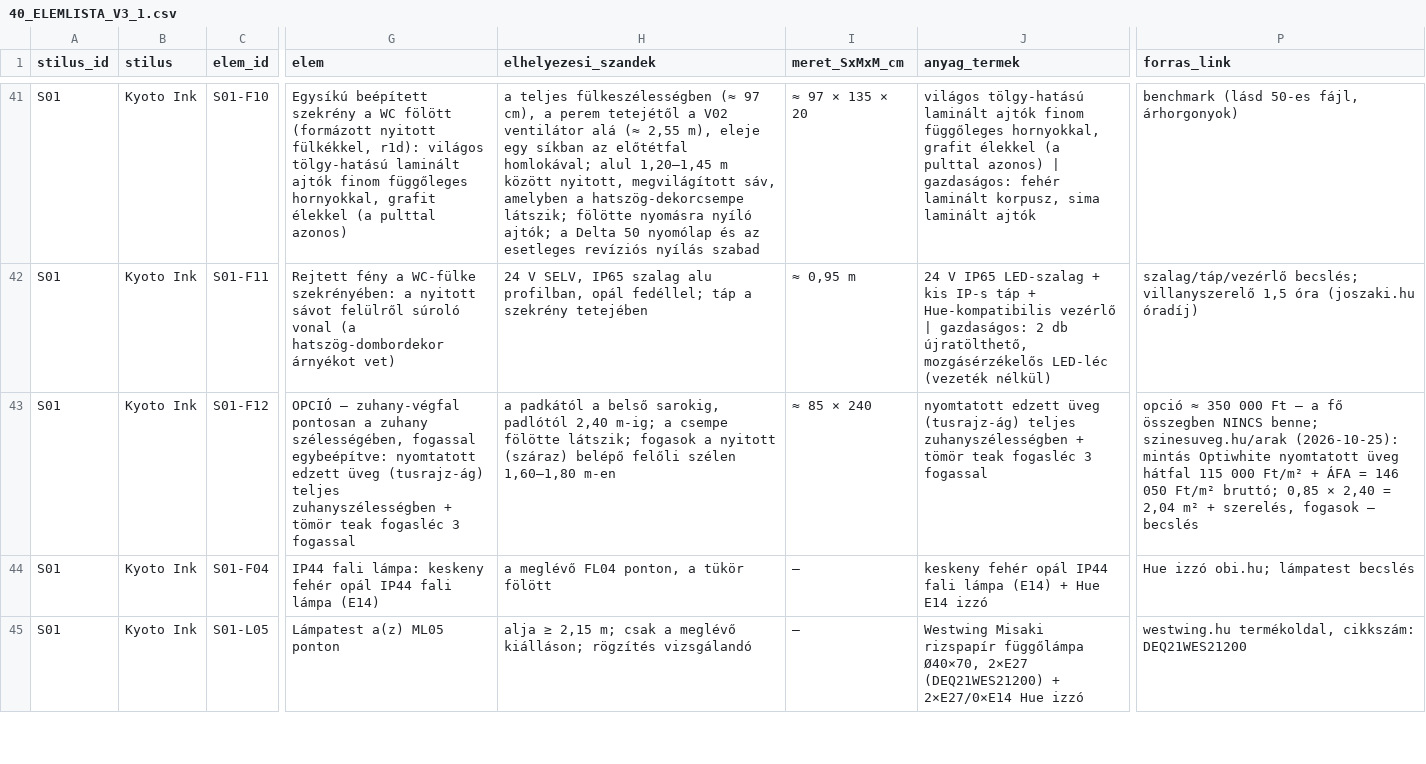
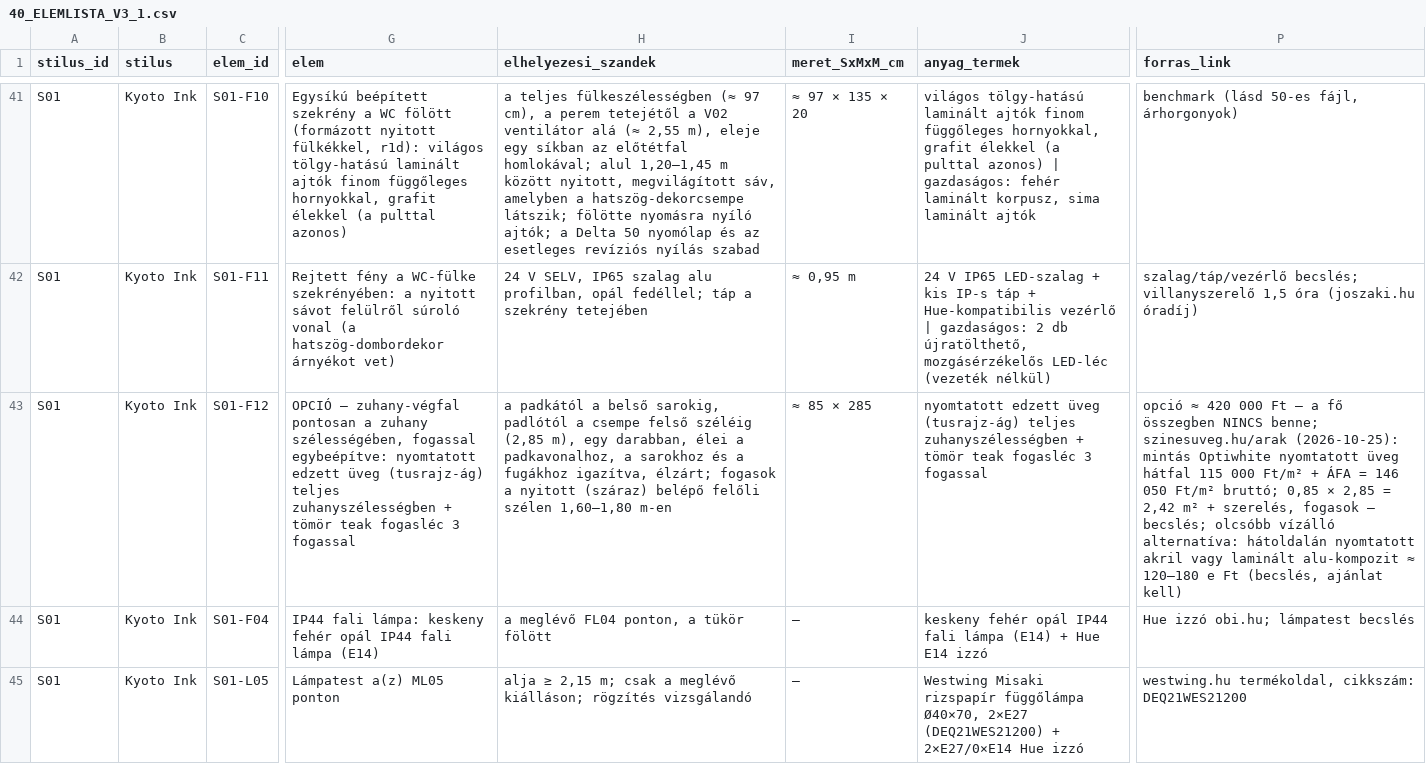
Before and after one commit to peterkapusi88-hub/wsg-berendezes, a CSV file: 05_promptok/KEP004_OPUS55_V3_1_r1/40_ELEMLISTA_V3_1.csv, drawn as a sheet; only a part is shown, gaps mark what is left out; the diff covers the shown part only; the diff names each change by its address in the sheet, - before the commit and + after, or states it on an @@ line.

```diff
--- a/05_promptok/KEP004_OPUS55_V3_1_r1/40_ELEMLISTA_V3_1.csv
+++ b/05_promptok/KEP004_OPUS55_V3_1_r1/40_ELEMLISTA_V3_1.csv
-H43 (elhelyezesi_szandek): …sarokig, padlótól 2,40 m-ig; a csempe fölötte látszik; fogasok a…
+H43 (elhelyezesi_szandek): …sarokig, padlótól a csempe felső széléig (2,85 m), egy darabban, élei a padkavonalhoz, a sarokhoz és a fugákhoz igazítva, élzárt; fogasok a…
-I43 (meret_SxMxM_cm): ≈ 85 × 240
+I43 (meret_SxMxM_cm): ≈ 85 × 285
-P43 (forras_link): opció ≈ 350 000 Ft – a fő összegben NINCS benne; szinesuveg.hu/arak (2026-10-25): mintás Optiwhite nyomtatott üveg hátfal 115 000 Ft/m² + ÁFA = 146 050 Ft/m² bruttó; 0,85 × 2,40 = 2,04 m² + szerelés, fogasok – becslés
+P43 (forras_link): opció ≈ 420 000 Ft – a fő összegben NINCS benne; szinesuveg.hu/arak (2026-10-25): mintás Optiwhite nyomtatott üveg hátfal 115 000 Ft/m² + ÁFA = 146 050 Ft/m² bruttó; 0,85 × 2,85 = 2,42 m² + szerelés, fogasok – becslés; olcsóbb vízálló alternatíva: hátoldalán nyomtatott akril vagy laminált alu-kompozit ≈ 120–180 e Ft (becslés, ajánlat kell)
```
Also changed, not shown: 27 edited cells elsewhere in this file, 21 other files.
